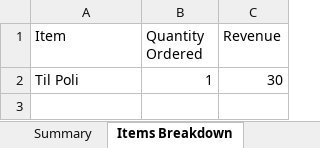
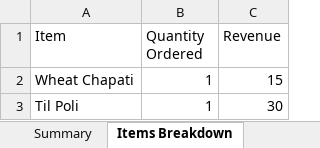
Before and after one commit to poojadwarkunde/swaad-sutra, an Excel workbook: reports/SwaadSutra_Daily_2026-01-13.xlsx, sheet Items Breakdown, drawn as a sheet; values as stored, in another font and other column widths than the file's, no borders; the diff names each change by its address in the sheet, - before the commit and + after, or states it on an @@ line.

```diff
--- a/reports/SwaadSutra_Daily_2026-01-13.xlsx (sheet Items Breakdown)
+++ b/reports/SwaadSutra_Daily_2026-01-13.xlsx (sheet Items Breakdown)
+row 2: Wheat Chapati | 1 | 15
```
Also changed, not shown: sheet Daily Orders, sheet Summary.
